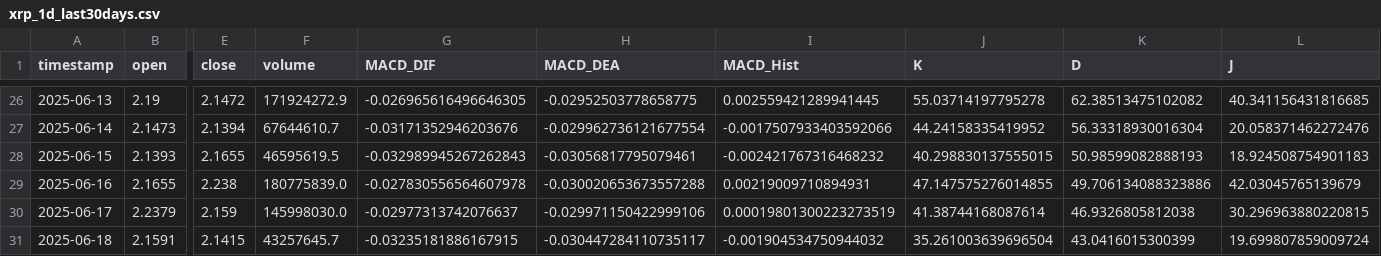
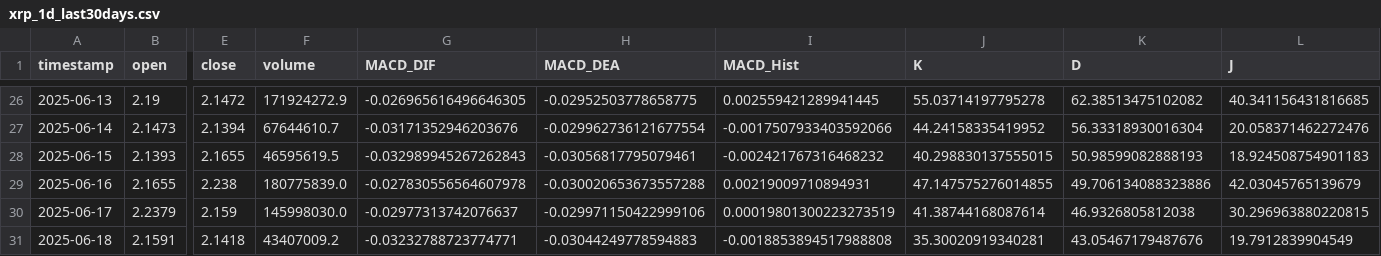
Before and after one commit to SteBal-star/xrp-data, a CSV file: binancexrp/xrp_1d_last30days.csv, drawn as a sheet; only a part is shown, gaps mark what is left out; the diff names each change by its address in the sheet, - before the commit and + after, or states it on an @@ line.

Commit message:
Update CSV data

```diff
--- a/binancexrp/xrp_1d_last30days.csv
+++ b/binancexrp/xrp_1d_last30days.csv
-E31 (close): 2.1415
+E31 (close): 2.1418
-F31 (volume): 43257645.7
+F31 (volume): 43407009.2
-G31 (MACD_DIF): -0.03235181886167915
+G31 (MACD_DIF): -0.03232788723774771
-H31 (MACD_DEA): -0.030447284110735117
+H31 (MACD_DEA): -0.03044249778594883
-I31 (MACD_Hist): -0.001904534750944032
+I31 (MACD_Hist): -0.0018853894517988808
-J31 (K): 35.261003639696504
+J31 (K): 35.30020919340281
-K31 (D): 43.0416015300399
+K31 (D): 43.05467179487676
-L31 (J): 19.699807859009724
+L31 (J): 19.7912839904549
```
Also changed, not shown: binancexrp/xrp_15m_last30days.csv, binancexrp/xrp_1h_last30days.csv, 5 other files.
